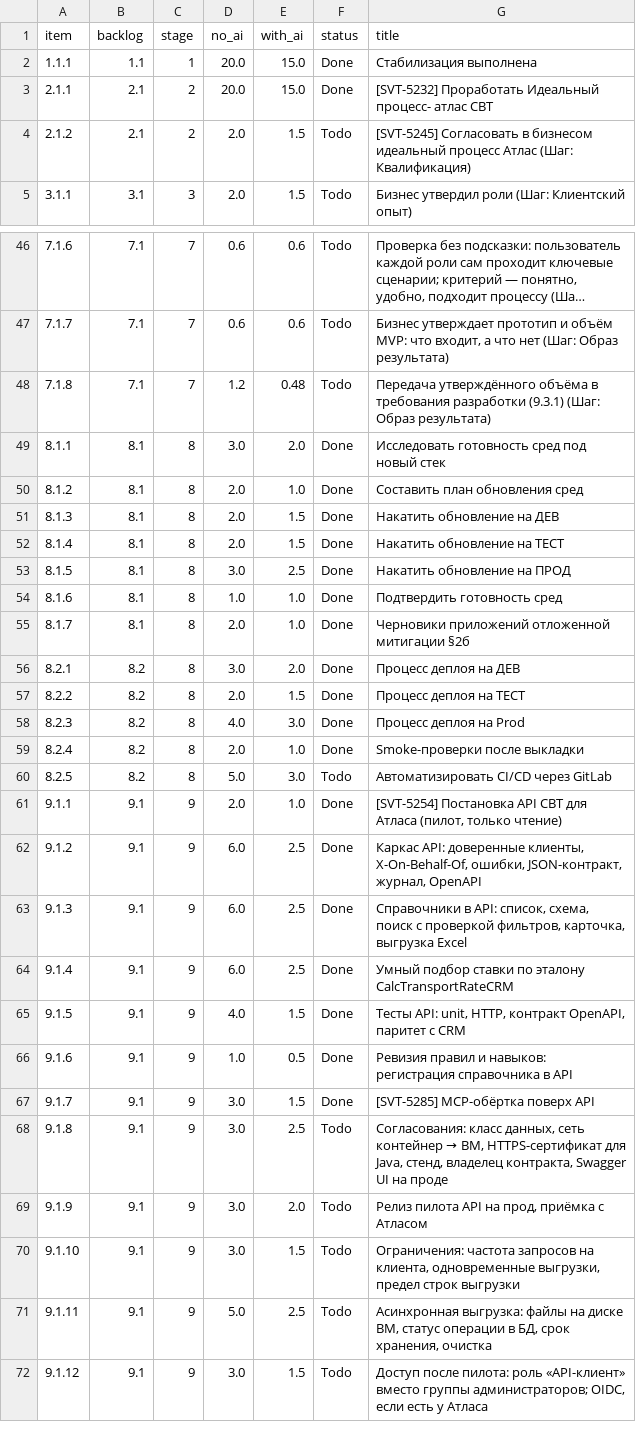
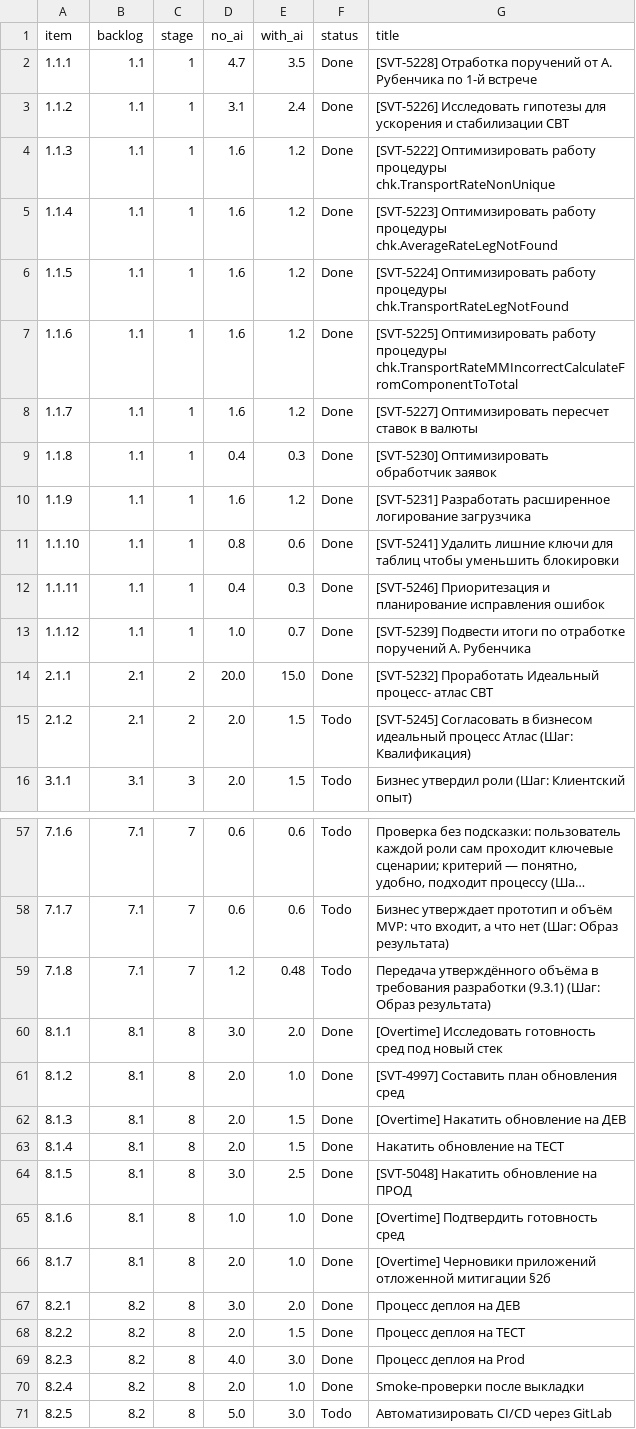
Before and after one commit to ivasylyev/BlazorSvt, a TSV file: docs/estimation/05_item_triples.tsv, drawn as a sheet; only a part is shown, gaps mark what is left out; the shorter side is filled out with more unchanged rows; long unchanged cells end in …; the diff covers the shown part only.

```diff
--- a/docs/estimation/05_item_triples.tsv
+++ b/docs/estimation/05_item_triples.tsv
@@ -1,3 +1,14 @@
 item	backlog	stage	no_ai	with_ai	status	title
-1.1.1	1.1	1	20.0	15.0	Done	Стабилизация выполнена
+1.1.1	1.1	1	4.7	3.5	Done	[SVT-5228] Отработка поручений от А. Рубенчика по 1-й встрече
+1.1.2	1.1	1	3.1	2.4	Done	[SVT-5226] Исследовать гипотезы для ускорения и стабилизации СВТ
+1.1.3	1.1	1	1.6	1.2	Done	[SVT-5222] Оптимизировать работу процедуры chk.TransportRateNonUnique
+1.1.4	1.1	1	1.6	1.2	Done	[SVT-5223] Оптимизировать работу процедуры chk.AverageRateLegNotFound
+1.1.5	1.1	1	1.6	1.2	Done	[SVT-5224] Оптимизировать работу процедуры chk.TransportRateLegNotFound
+1.1.6	1.1	1	1.6	1.2	Done	[SVT-5225] Оптимизировать работу процедуры chk.TransportRateMMIncorrectCalculateFromComponentToTotal
+1.1.7	1.1	1	1.6	1.2	Done	[SVT-5227] Оптимизировать пересчет ставок в валюты
+1.1.8	1.1	1	0.4	0.3	Done	[SVT-5230] Оптимизировать обработчик заявок
+1.1.9	1.1	1	1.6	1.2	Done	[SVT-5231] Разработать расширенное логирование загрузчика
+1.1.10	1.1	1	0.8	0.6	Done	[SVT-5241] Удалить лишние ключи для таблиц чтобы уменьшить блокировки
+1.1.11	1.1	1	0.4	0.3	Done	[SVT-5246] Приоритезация и планирование исправления ошибок
+1.1.12	1.1	1	1.0	0.7	Done	[SVT-5239] Подвести итоги по отработке поручений А. Рубенчика
 2.1.1	2.1	2	20.0	15.0	Done	[SVT-5232] Проработать Идеальный процесс- атлас СВТ
@@ -48,9 +59,9 @@
 7.1.8	7.1	7	1.2	0.48	Todo	Передача утверждённого объёма в требования разработки (9.3.1) (Шаг: Образ результата)
-8.1.1	8.1	8	3.0	2.0	Done	Исследовать готовность сред под новый стек
-8.1.2	8.1	8	2.0	1.0	Done	Составить план обновления сред
-8.1.3	8.1	8	2.0	1.5	Done	Накатить обновление на ДЕВ
+8.1.1	8.1	8	3.0	2.0	Done	[Overtime] Исследовать готовность сред под новый стек
+8.1.2	8.1	8	2.0	1.0	Done	[SVT-4997] Составить план обновления сред
+8.1.3	8.1	8	2.0	1.5	Done	[Overtime] Накатить обновление на ДЕВ
 8.1.4	8.1	8	2.0	1.5	Done	Накатить обновление на ТЕСТ
-8.1.5	8.1	8	3.0	2.5	Done	Накатить обновление на ПРОД
-8.1.6	8.1	8	1.0	1.0	Done	Подтвердить готовность сред
-8.1.7	8.1	8	2.0	1.0	Done	Черновики приложений отложенной митигации §2б
+8.1.5	8.1	8	3.0	2.5	Done	[SVT-5048] Накатить обновление на ПРОД
+8.1.6	8.1	8	1.0	1.0	Done	[Overtime] Подтвердить готовность сред
+8.1.7	8.1	8	2.0	1.0	Done	[Overtime] Черновики приложений отложенной митигации §2б
 8.2.1	8.2	8	3.0	2.0	Done	Процесс деплоя на ДЕВ
```
Also changed, not shown: 50 edited cells elsewhere in this file, docs/estimation/01_detail_items.tsv, 5 other files.
